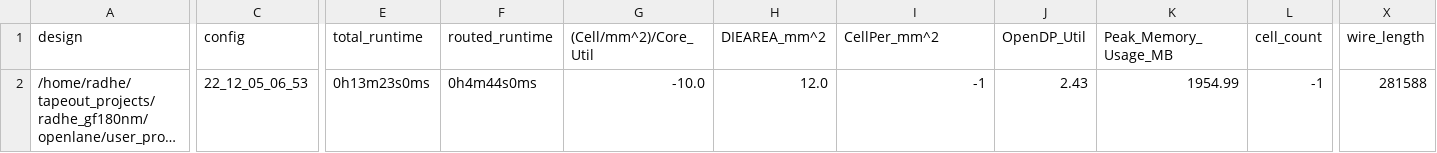
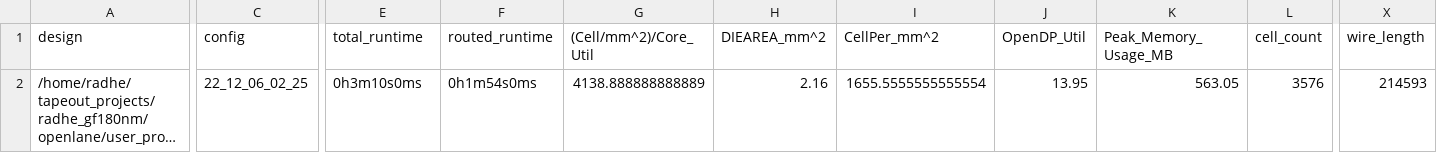
Before and after one commit to komalg27/matrix_multiply, a CSV file: signoff/user_proj_example/metrics.csv, drawn as a sheet; only a part is shown, gaps mark what is left out; long unchanged cells end in …; the diff covers the shown part only; the diff names each change by its address in the sheet, - before the commit and + after, or states it on an @@ line.

```diff
--- a/signoff/user_proj_example/metrics.csv
+++ b/signoff/user_proj_example/metrics.csv
-C2 (config): 22_12_05_06_53
+C2 (config): 22_12_06_02_25
-E2 (total_runtime): 0h13m23s0ms
+E2 (total_runtime): 0h3m10s0ms
-F2 (routed_runtime): 0h4m44s0ms
+F2 (routed_runtime): 0h1m54s0ms
-G2 ((Cell/mm^2)/Core_Util): -10.0
+G2 ((Cell/mm^2)/Core_Util): 4138.888888888889
-H2 (DIEAREA_mm^2): 12.0
+H2 (DIEAREA_mm^2): 2.16
-I2 (CellPer_mm^2): -1
+I2 (CellPer_mm^2): 1655.5555555555554
-J2 (OpenDP_Util): 2.43
+J2 (OpenDP_Util): 13.95
-K2 (Peak_Memory_Usage_MB): 1954.99
+K2 (Peak_Memory_Usage_MB): 563.05
-L2 (cell_count): -1
+L2 (cell_count): 3576
-X2 (wire_length): 281588
+X2 (wire_length): 214593
```
Also changed, not shown: 28 edited cells elsewhere in this file, signoff/user_project_wrapper/metrics.csv, 58 other files.
